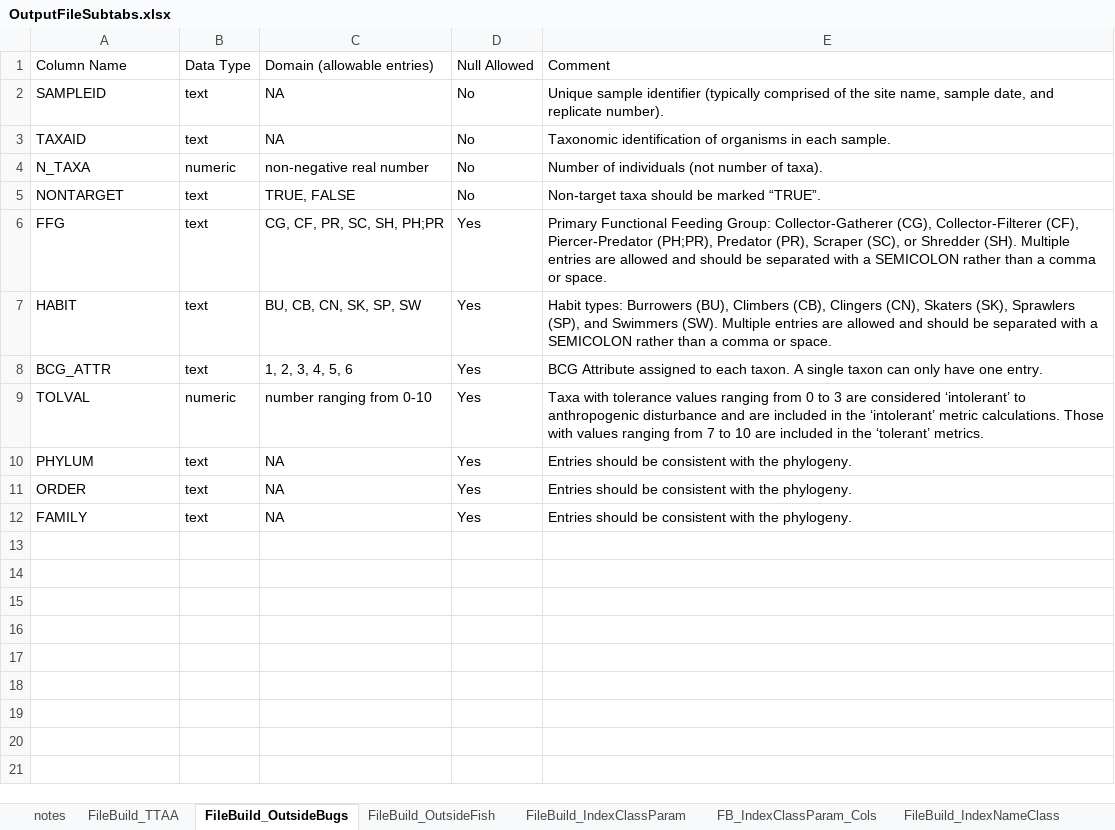
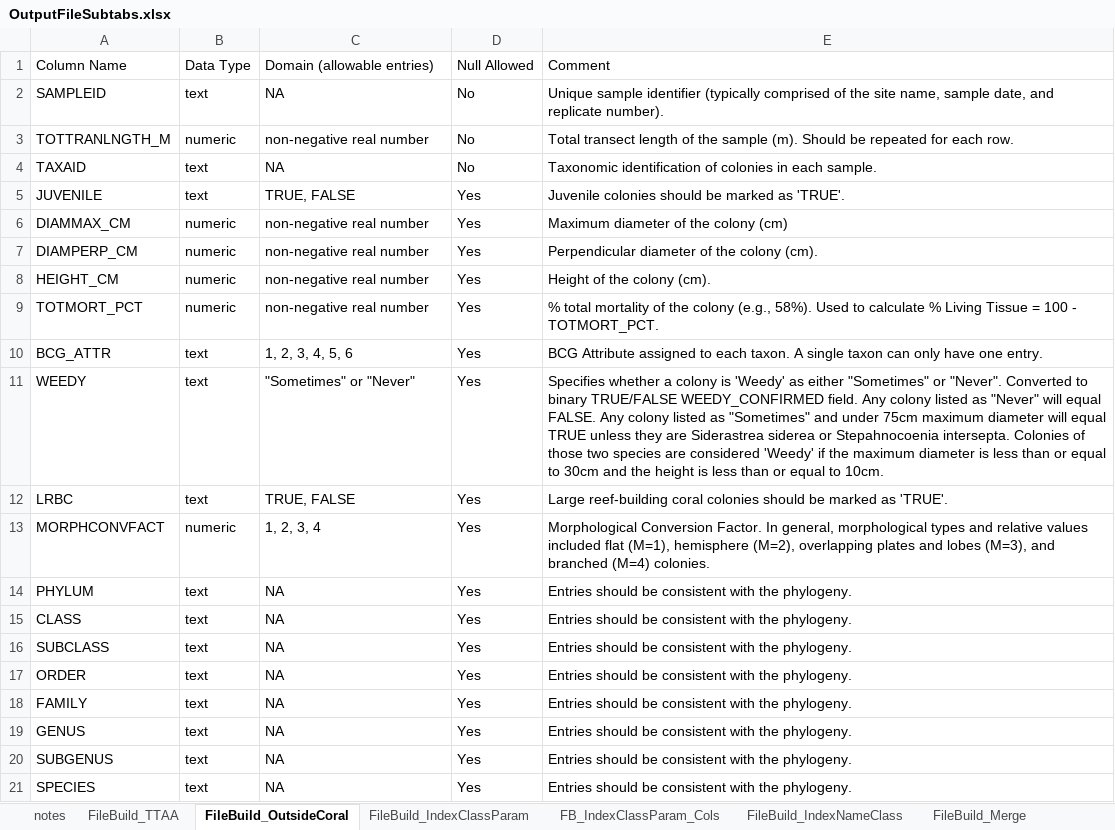
Before and after one commit to Blocktt/FLCoralBCGCalc, an Excel workbook: inst/apps/FLCoral_BCGCalc/external/RMD/files/OutputFileSubtabs.xlsx, sheet FileBuild_OutsideCoral, drawn as a sheet; values as stored, in another font and other column widths than the file's, no borders; removed rows and columns are numbered as before the commit, all else as after; the diff names each change by its address in the sheet, - before the commit and + after, or states it on an @@ line.

```diff
--- a/inst/apps/FLCoral_BCGCalc/external/RMD/files/OutputFileSubtabs.xlsx (sheet FileBuild_OutsideCoral)
+++ b/inst/apps/FLCoral_BCGCalc/external/RMD/files/OutputFileSubtabs.xlsx (sheet FileBuild_OutsideCoral)
-sheet tab: FileBuild_OutsideBugs
+sheet tab: FileBuild_OutsideCoral
-sheet tab: FileBuild_OutsideFish
+row 3: TOTTRANLNGTH_M | numeric | non-negative real number | No | Total transect length of the sample (m). Should be repeated for each row.
-E4: …identification of organisms in each…
+E4: …identification of colonies in each…
+row 5: JUVENILE | text | TRUE, FALSE | Yes | Juvenile colonies should be marked as 'TRUE'.
-A6: N_TAXA
+A6: DIAMMAX_CM
-D6: No
+D6: Yes
-E6: Number of individuals (not number of taxa).
+E6: Maximum diameter of the colony (cm)
-row 5: NONTARGET | text | TRUE, FALSE | No | Non-target taxa should be marked “TRUE”.
-row 6: FFG | text | CG, CF, PR, SC, SH, PH;PR | Yes | Primary Functional Feeding Group: Collector-Gatherer (CG), Collector-Filterer (CF), Piercer-Predator (PH;PR), Predator (PR), Scraper (SC), or Shredder (SH). Multiple entries are allowed and should be separated with a SEMICOLON rather than a comma or space.
-row 7: HABIT | text | BU, CB, CN, SK, SP, SW | Yes | Habit types: Burrowers (BU), Climbers (CB), Clingers (CN), Skaters (SK), Sprawlers (SP), and Swimmers (SW). Multiple entries are allowed and should be separated with a SEMICOLON rather than a comma or space.
+row 7: DIAMPERP_CM | numeric | non-negative real number | Yes | Perpendicular diameter of the colony (cm).
+row 8: HEIGHT_CM | numeric | non-negative real number | Yes | Height of the colony (cm).
+row 9: TOTMORT_PCT | numeric | non-negative real number | Yes | % total mortality of the colony (e.g., 58%). Used to calculate % Living Tissue = 100 - TOTMORT_PCT.
+row 11: WEEDY | text | "Sometimes" or "Never" | Yes | Specifies whether a colony is 'Weedy' as either "Sometimes" or "Never". Converted to binary TRUE/FALSE WEEDY_CONFIRMED field. Any colony listed as "Never" will equal FALSE. Any colony listed as "Sometimes" and under 75cm maximum diameter will equal TRUE unless they are Siderastrea siderea or Stepahnocoenia intersepta. Colonies of those two species are considered 'Weedy' if the maximum diameter is less than or equal to 30cm and the height is less than or equal to 10cm.
+row 12: LRBC | text | TRUE, FALSE | Yes | Large reef-building coral colonies should be marked as 'TRUE'.
-A13: TOLVAL
+A13: MORPHCONVFACT
-C13: number ranging from 0-10
+C13: 1, 2, 3, 4
-E13: Taxa with tolerance values ranging from 0 to 3 are considered ‘intolerant’ to anthropogenic disturbance and are included in the ‘intolerant’ metric calculations. Those with values ranging from 7 to 10 are included in the ‘tolerant’ metrics.
+E13: Morphological Conversion Factor. In general, morphological types and relative values included flat (M=1), hemisphere (M=2), overlapping plates and lobes (M=3), and branched (M=4) colonies.
+row 15: CLASS | text | NA | Yes | Entries should be consistent with the phylogeny.
+row 16: SUBCLASS | text | NA | Yes | Entries should be consistent with the phylogeny.
+row 19: GENUS | text | NA | Yes | Entries should be consistent with the phylogeny.
+row 20: SUBGENUS | text | NA | Yes | Entries should be consistent with the phylogeny.
+row 21: SPECIES | text | NA | Yes | Entries should be consistent with the phylogeny.
```
Also changed, not shown: sheet Calc_BCG, sheet FileBuild_TTAA, 28 other files.
